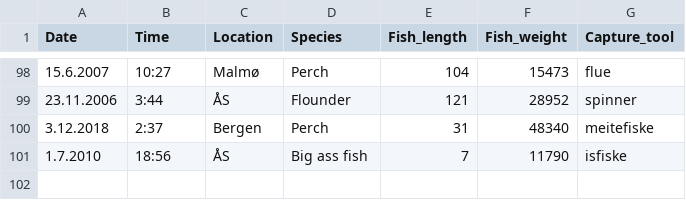
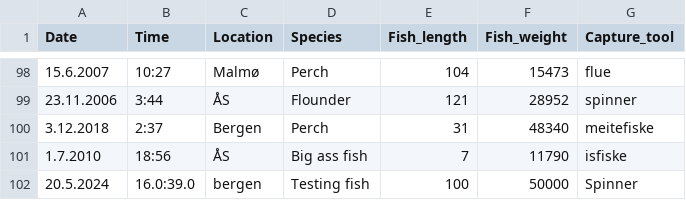
Before and after one commit to ProtoSparky/Sparky-KUB-IT-Work, a CSV file: IT2/bits/13.05.2024_fishy_buisness/DATA/data.csv, drawn as a sheet; only a part is shown, gaps mark what is left out; the diff names each change by its address in the sheet, - before the commit and + after, or states it on an @@ line.

```diff
--- a/IT2/bits/13.05.2024_fishy_buisness/DATA/data.csv
+++ b/IT2/bits/13.05.2024_fishy_buisness/DATA/data.csv
+row 102: 20.5.2024 | 16.0:39.0 | bergen | Testing fish | 100 | 50000 | Spinner
```
Also changed, not shown: 1 other file.
